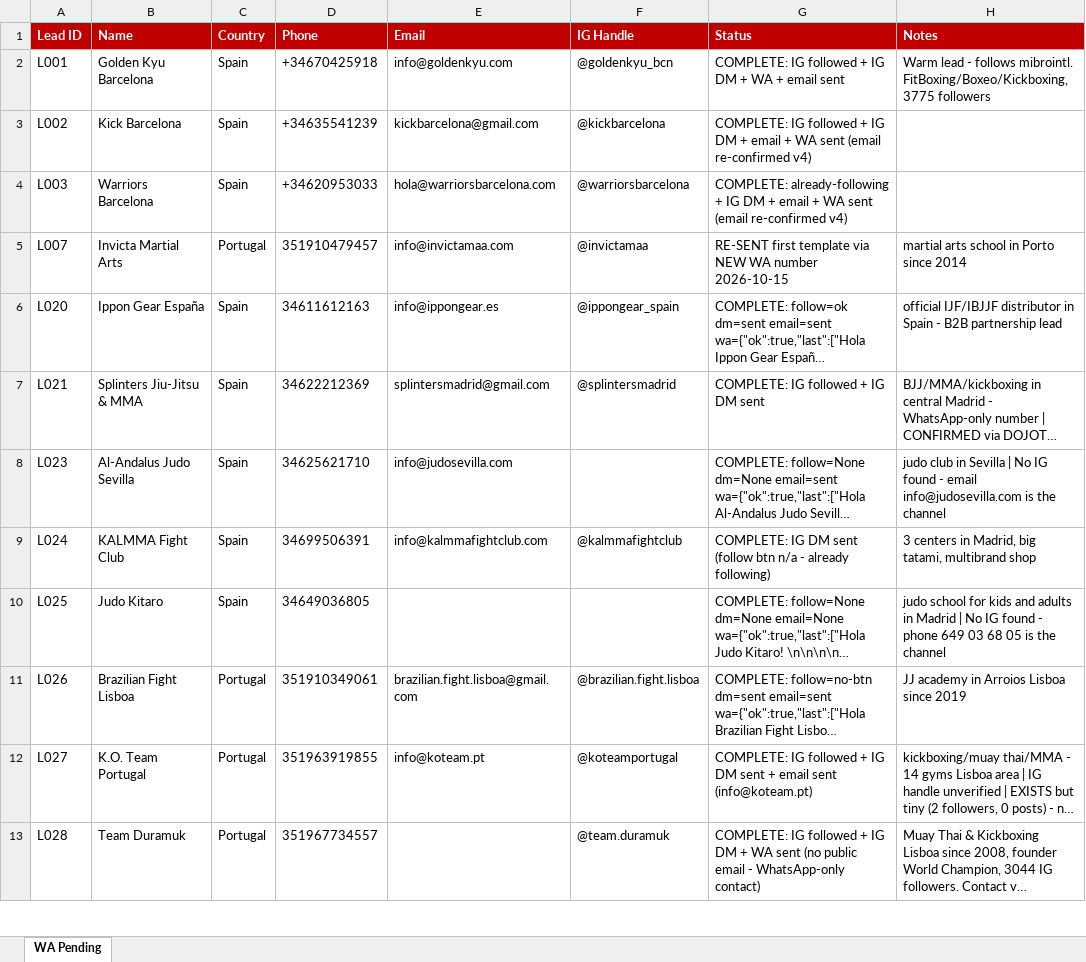
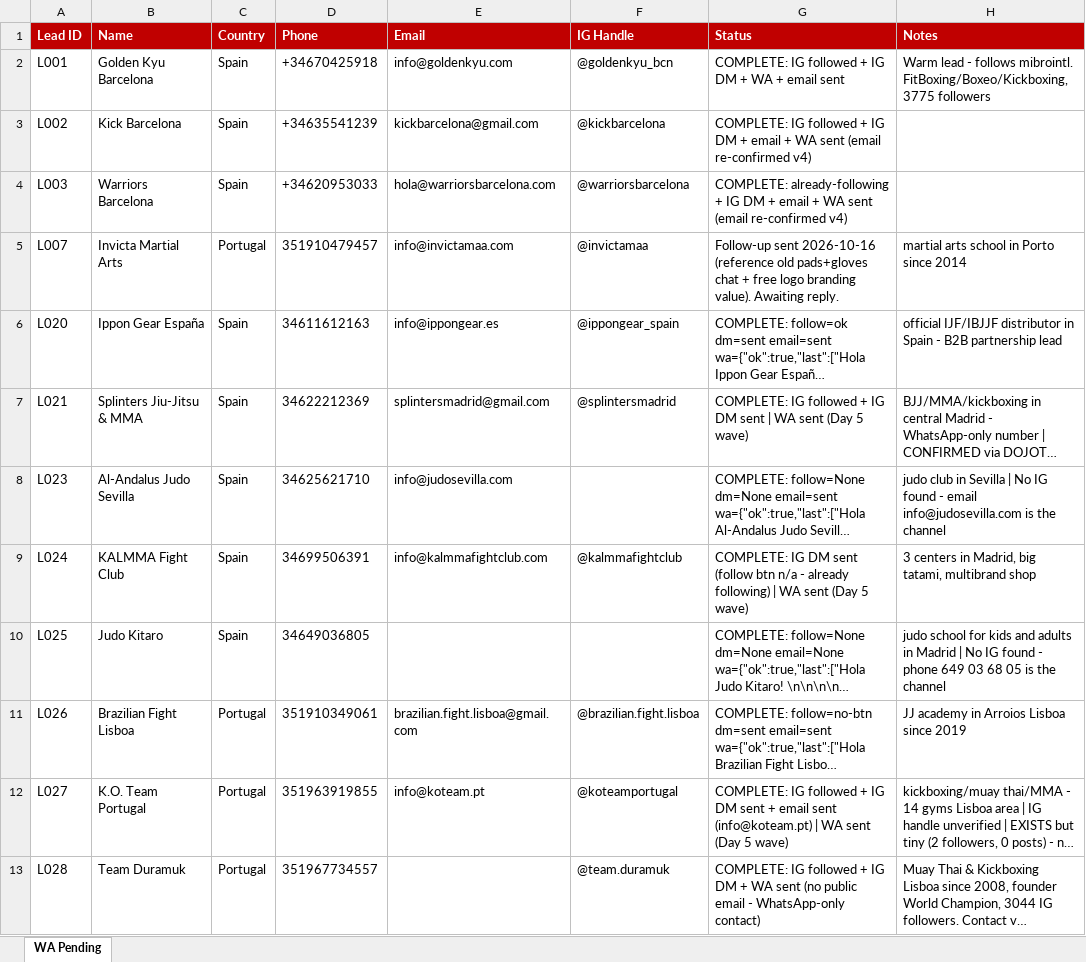
Before and after one commit to hsnwarriorapparel-dot/hsn-business, an Excel workbook: WA_Pending_List.xlsx, sheet WA Pending, drawn as a sheet; only a part is shown; long unchanged cells end in …; values as stored, in another font and other column widths than the file's, no borders; the diff covers the shown part only; the diff names each change by its address in the sheet, - before the commit and + after, or states it on an @@ line.

```diff
--- a/WA_Pending_List.xlsx (sheet WA Pending)
+++ b/WA_Pending_List.xlsx (sheet WA Pending)
-G5 (Status): RE-SENT first template via NEW WA number 2026-10-15
+G5 (Status): Follow-up sent 2026-10-16 (reference old pads+gloves chat + free logo branding value). Awaiting reply.
-G7 (Status): …DM sent
+G7 (Status): …DM sent | WA sent (Day 5 wave)
-G9 (Status): …already following)
+G9 (Status): …already following) | WA sent (Day 5 wave)
-G12 (Status): …sent (info@koteam.pt)
+G12 (Status): …sent (info@koteam.pt) | WA sent (Day 5 wave)
```
Also changed, not shown: 10 edited cells elsewhere in this sheet, HWA_Lead_Tracker.xlsx, 4 other files.
